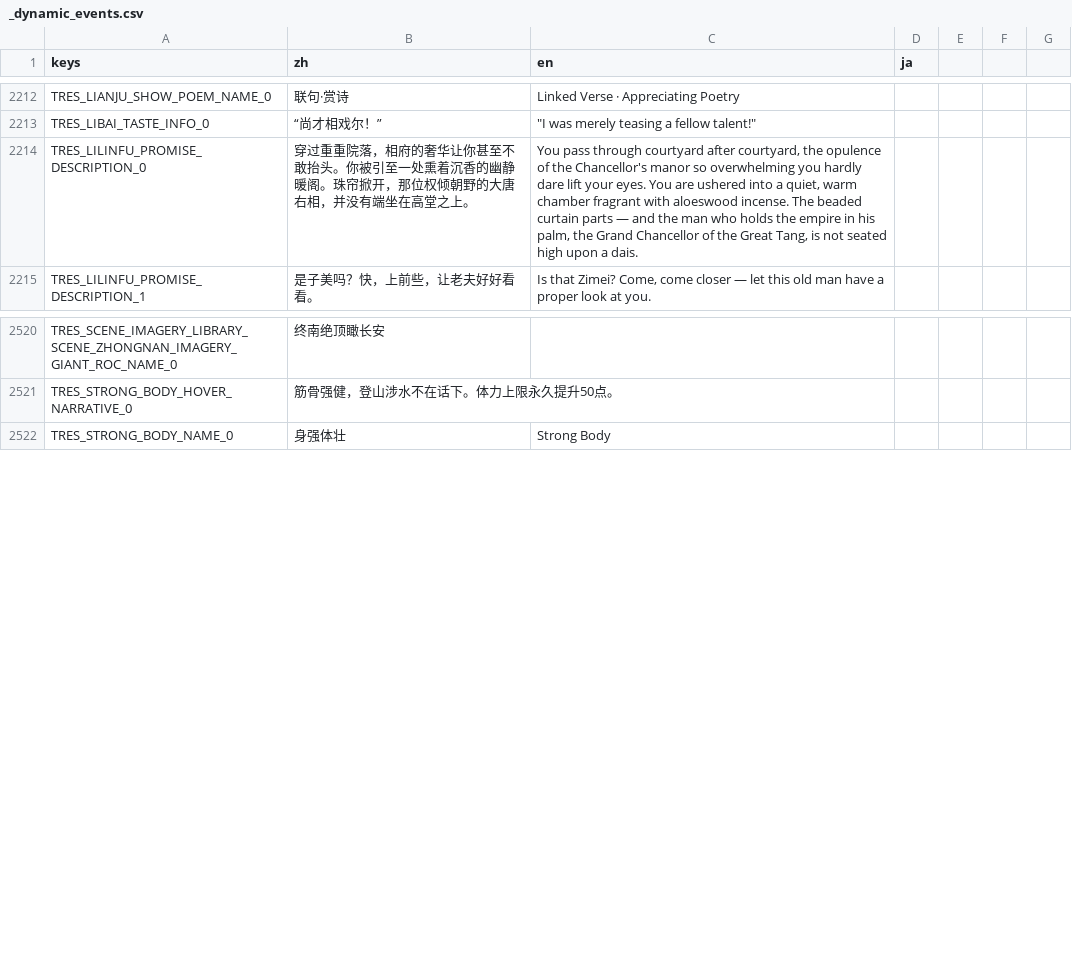
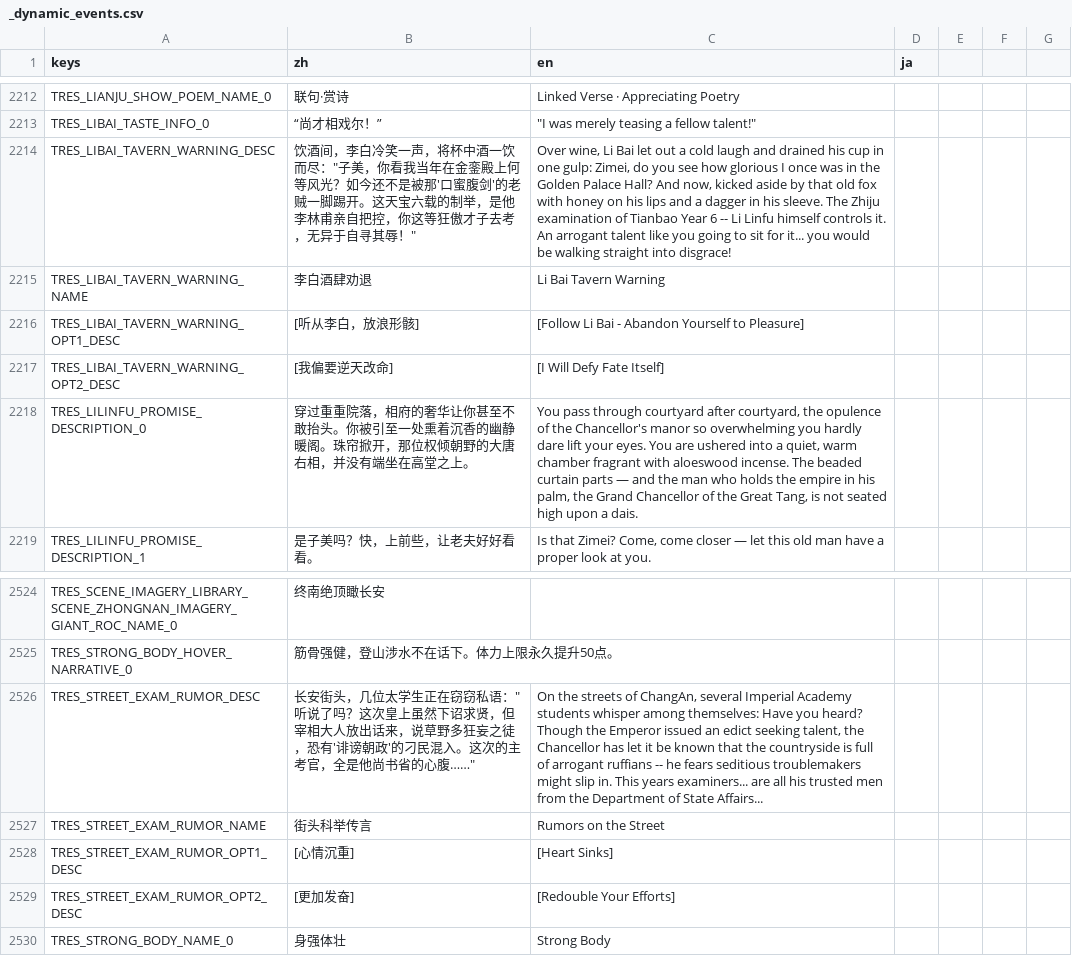
Before and after one commit to 67-68/poem_map_project, a CSV file: data/1_core_rules/translations/_dynamic_events.csv, drawn as a sheet; only a part is shown, gaps mark what is left out; the diff names each change by its address in the sheet, - before the commit and + after, or states it on an @@ line.

Commit message:
feat: 天宝六载野无遗贤前置剧情 — 李白酒肆劝退 + 街头科举情报

```diff
--- a/data/1_core_rules/translations/_dynamic_events.csv
+++ b/data/1_core_rules/translations/_dynamic_events.csv
+row 2214: TRES_LIBAI_TAVERN_WARNING_DESC | 饮酒间，李白冷笑一声，将杯中酒一饮而尽："子美，你看我当年在金銮殿上何等风光？如今还不是被那'口蜜腹剑'的老贼一脚踢开。这天宝六载的制举，是他李林甫亲自把控，你这等狂傲才子去考，无异于自寻其辱！" | Over wine, Li Bai let out a cold laugh and drained his cup in one gulp: Zimei, do you see how glorious I once was in the Golden Palace Hall? And now, kicked aside by that old fox with honey on his lips and a dagger in his sleeve. The Zhiju examination of Tianbao Year 6 -- Li Linfu himself controls it. An arrogant talent like you going to sit for it... you would be walking straight into disgrace!
+row 2215: TRES_LIBAI_TAVERN_WARNING_NAME | 李白酒肆劝退 | Li Bai Tavern Warning
+row 2216: TRES_LIBAI_TAVERN_WARNING_OPT1_DESC | [听从李白，放浪形骸] | [Follow Li Bai - Abandon Yourself to Pleasure]
+row 2217: TRES_LIBAI_TAVERN_WARNING_OPT2_DESC | [我偏要逆天改命] | [I Will Defy Fate Itself]
+row 2526: TRES_STREET_EXAM_RUMOR_DESC | 长安街头，几位太学生正在窃窃私语："听说了吗？这次皇上虽然下诏求贤，但宰相大人放出话来，说草野多狂妄之徒，恐有'诽谤朝政'的刁民混入。这次的主考官，全是他尚书省的心腹……" | On the streets of ChangAn, several Imperial Academy students whisper among themselves: Have you heard? Though the Emperor issued an edict seeking talent, the Chancellor has let it be known that the countryside is full of arrogant ruffians -- he fears seditious troublemakers might slip in. This years examiners... are all his trusted men from the Department of State Affairs...
+row 2527: TRES_STREET_EXAM_RUMOR_NAME | 街头科举传言 | Rumors on the Street
+row 2528: TRES_STREET_EXAM_RUMOR_OPT1_DESC | [心情沉重] | [Heart Sinks]
+row 2529: TRES_STREET_EXAM_RUMOR_OPT2_DESC | [更加发奋] | [Redouble Your Efforts]
```
Also changed, not shown: 1 other file.
